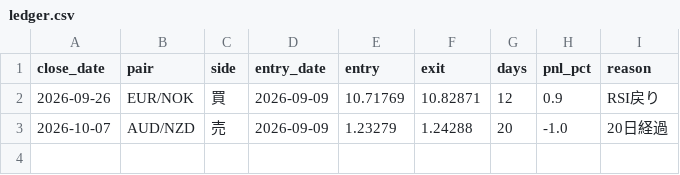
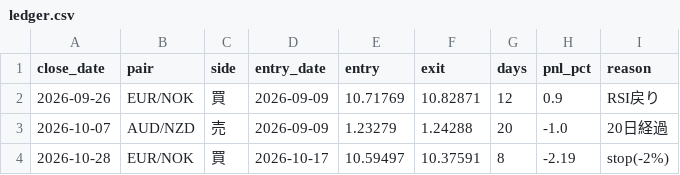
Before and after one commit to MIWAest/Fx-signal-, a CSV file: ledger.csv, drawn as a sheet; the diff names each change by its address in the sheet, - before the commit and + after, or states it on an @@ line.

```diff
--- a/ledger.csv
+++ b/ledger.csv
+row 4: 2026-10-28 | EUR/NOK | 買 | 2026-10-17 | 10.59497 | 10.37591 | 8 | -2.19 | stop(-2%)
```
Also changed, not shown: 1 other file.
